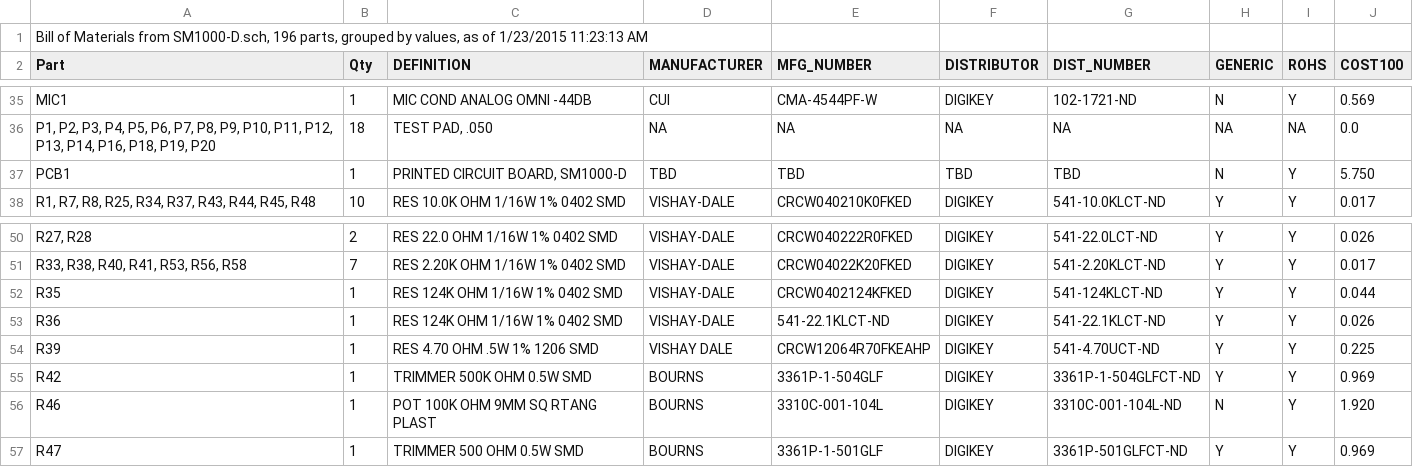
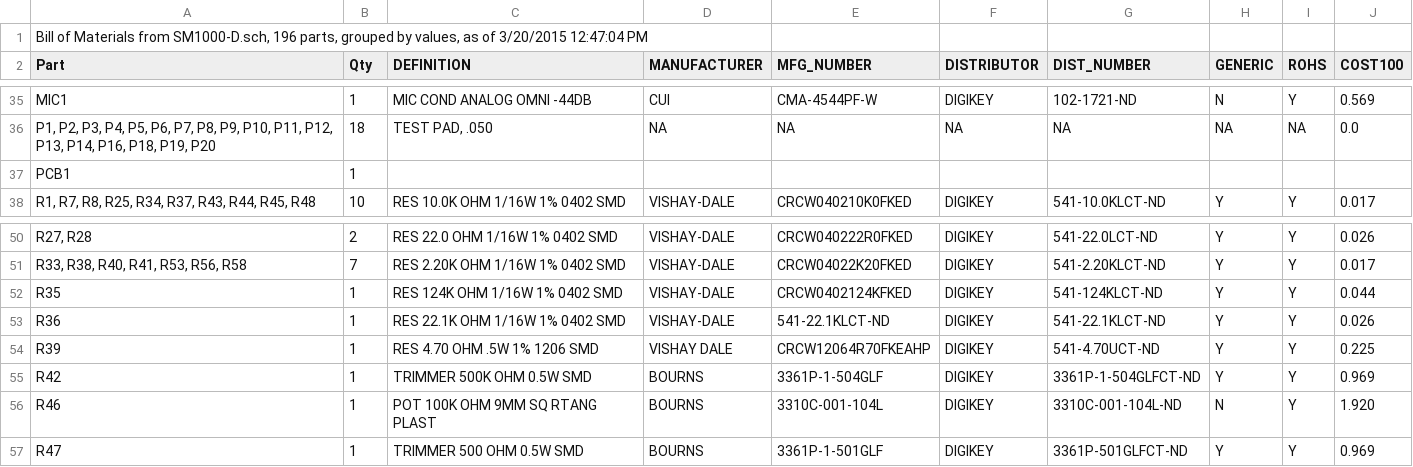
Before and after one commit to svn2github/Freetel, a CSV file: smartmic/SM1000-D/BOM-SM1000-D.csv, drawn as a sheet; only a part is shown, gaps mark what is left out.

```diff
--- a/smartmic/SM1000-D/BOM-SM1000-D.csv
+++ b/smartmic/SM1000-D/BOM-SM1000-D.csv
@@ -1,2 +1,2 @@
-"Bill of Materials from SM1000-D.sch, 196 parts, grouped by values, as of 1/23/2015 11:23:13 AM"
+"Bill of Materials from SM1000-D.sch, 196 parts, grouped by values, as of 3/20/2015 12:47:04 PM"
 "Part","Qty","DEFINITION","MANUFACTURER","MFG_NUMBER","DISTRIBUTOR","DIST_NUMBER","GENERIC","ROHS","COST100",
@@ -36,3 +36,3 @@
 "P1, P2, P3, P4, P5, P6, P7, P8, P9, P10, P11, P12, P13, P14, P16, P18, P19, P20","18","TEST PAD, .050","NA","NA","NA","NA","NA","NA","0.0"
-"PCB1","1","PRINTED CIRCUIT BOARD, SM1000-D","TBD","TBD","TBD","TBD","N","Y","5.750"
+"PCB1","1"," "," "," "," "," "," "," "," "
 "R1, R7, R8, R25, R34, R37, R43, R44, R45, R48","10","RES 10.0K OHM 1/16W 1% 0402 SMD","VISHAY-DALE","CRCW040210K0FKED","DIGIKEY","541-10.0KLCT-ND","Y","Y","0.017"
@@ -52,3 +52,3 @@
 "R35","1","RES 124K OHM 1/16W 1% 0402 SMD","VISHAY-DALE","CRCW0402124KFKED","DIGIKEY","541-124KLCT-ND","Y","Y","0.044"
-"R36","1","RES 124K OHM 1/16W 1% 0402 SMD","VISHAY-DALE","541-22.1KLCT-ND","DIGIKEY","541-22.1KLCT-ND","Y","Y","0.026"
+"R36","1","RES 22.1K OHM 1/16W 1% 0402 SMD","VISHAY-DALE","541-22.1KLCT-ND","DIGIKEY","541-22.1KLCT-ND","Y","Y","0.026"
 "R39","1","RES 4.70 OHM .5W 1% 1206 SMD","VISHAY DALE","CRCW12064R70FKEAHP","DIGIKEY","541-4.70UCT-ND","Y","Y","0.225"
```
Also changed, not shown: 5 other files.
